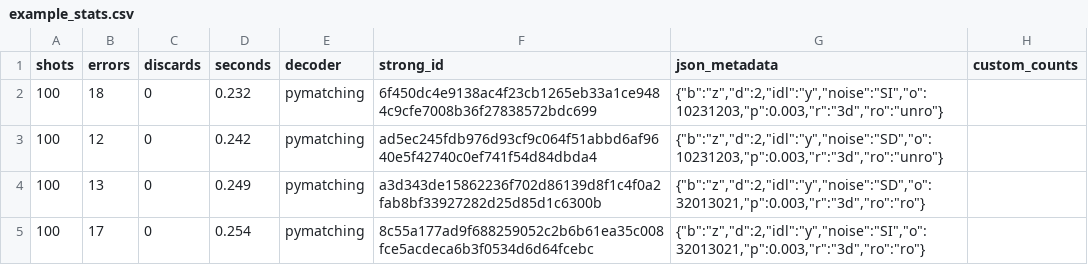
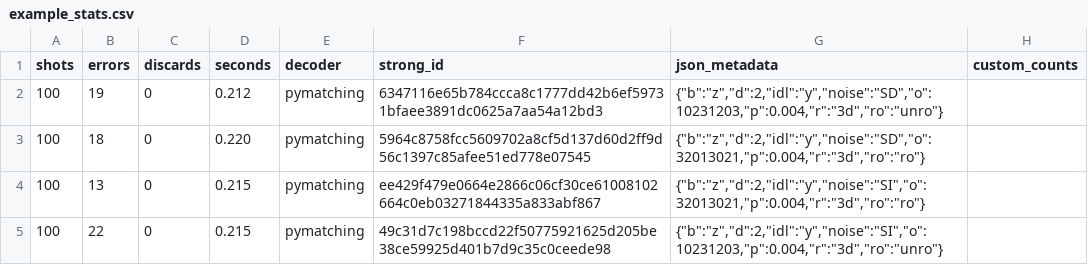
Before and after one commit to wamud/compare_the_pair, a CSV file: src/collected_stats/example_stats.csv, drawn as a sheet.

```diff
--- a/src/collected_stats/example_stats.csv
+++ b/src/collected_stats/example_stats.csv
@@ -1,5 +1,5 @@
      shots,    errors,  discards, seconds,decoder,strong_id,json_metadata,custom_counts
-       100,        18,         0,   0.232,pymatching,6f450dc4e9138ac4f23cb1265eb33a1ce9484c9cfe7008b36f27838572bdc699,"{""b"":""z"",""d"":2,""idl"":""y"",""noise"":""SI"",""o"":10231203,""p"":0.003,""r"":""3d"",""ro"":""unro""}",
-       100,        12,         0,   0.242,pymatching,ad5ec245fdb976d93cf9c064f51abbd6af9640e5f42740c0ef741f54d84dbda4,"{""b"":""z"",""d"":2,""idl"":""y"",""noise"":""SD"",""o"":10231203,""p"":0.003,""r"":""3d"",""ro"":""unro""}",
-       100,        13,         0,   0.249,pymatching,a3d343de15862236f702d86139d8f1c4f0a2fab8bf33927282d25d85d1c6300b,"{""b"":""z"",""d"":2,""idl"":""y"",""noise"":""SD"",""o"":32013021,""p"":0.003,""r"":""3d"",""ro"":""ro""}",
-       100,        17,         0,   0.254,pymatching,8c55a177ad9f688259052c2b6b61ea35c008fce5acdeca6b3f0534d6d64fcebc,"{""b"":""z"",""d"":2,""idl"":""y"",""noise"":""SI"",""o"":32013021,""p"":0.003,""r"":""3d"",""ro"":""ro""}",
+       100,        19,         0,   0.212,pymatching,6347116e65b784ccca8c1777dd42b6ef59731bfaee3891dc0625a7aa54a12bd3,"{""b"":""z"",""d"":2,""idl"":""y"",""noise"":""SD"",""o"":10231203,""p"":0.004,""r"":""3d"",""ro"":""unro""}",
+       100,        18,         0,   0.220,pymatching,5964c8758fcc5609702a8cf5d137d60d2ff9d56c1397c85afee51ed778e07545,"{""b"":""z"",""d"":2,""idl"":""y"",""noise"":""SD"",""o"":32013021,""p"":0.004,""r"":""3d"",""ro"":""ro""}",
+       100,        13,         0,   0.215,pymatching,ee429f479e0664e2866c06cf30ce61008102664c0eb03271844335a833abf867,"{""b"":""z"",""d"":2,""idl"":""y"",""noise"":""SI"",""o"":32013021,""p"":0.004,""r"":""3d"",""ro"":""ro""}",
+       100,        22,         0,   0.215,pymatching,49c31d7c198bccd22f50775921625d205be38ce59925d401b7d9c35c0ceede98,"{""b"":""z"",""d"":2,""idl"":""y"",""noise"":""SI"",""o"":10231203,""p"":0.004,""r"":""3d"",""ro"":""unro""}",
```
Also changed, not shown: 8 other files.
